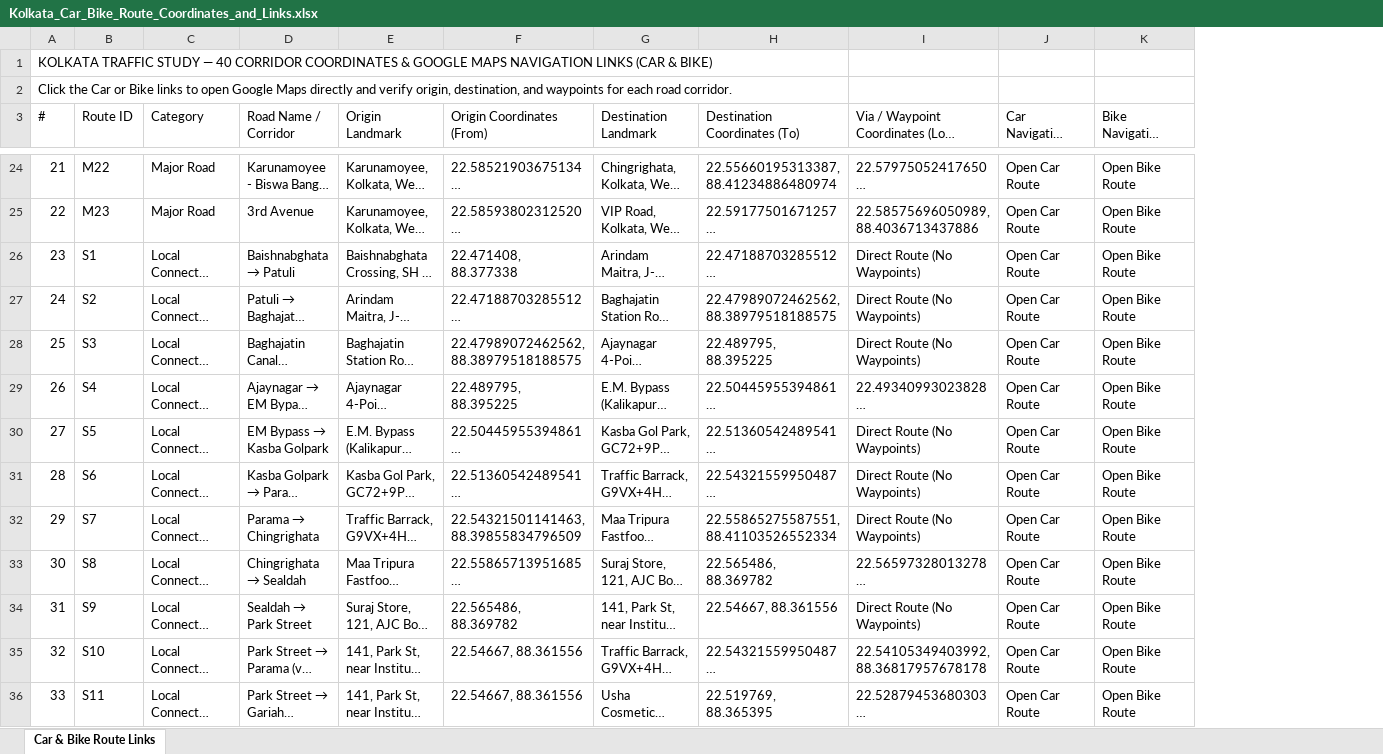
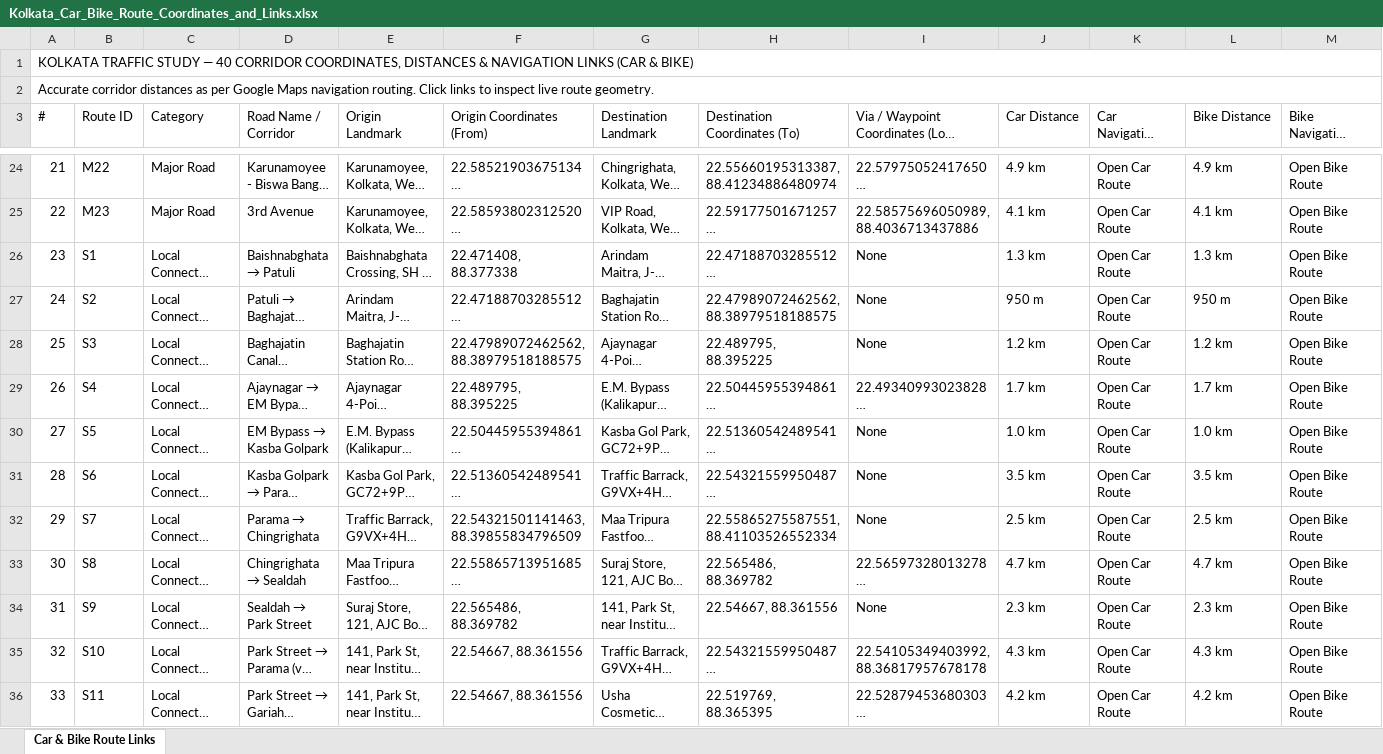
Before and after one commit to tuhin0329/kolkata-traffic-collection, an Excel workbook: Kolkata_Car_Bike_Route_Coordinates_and_Links.xlsx, sheet Car & Bike Route Links, drawn as a sheet; only a part is shown, gaps mark what is left out; long unchanged cells end in …; values as stored, in another font and other column widths than the file's, no cell formats; the diff covers the shown part only; the diff names each change by its address in the sheet, - before the commit and + after, or states it on an @@ line.

Commit message:
Update Car and Bike distance fields per route across scraper, Excel, JSON, and HTML dashboard

```diff
--- a/Kolkata_Car_Bike_Route_Coordinates_and_Links.xlsx (sheet Car & Bike Route Links)
+++ b/Kolkata_Car_Bike_Route_Coordinates_and_Links.xlsx (sheet Car & Bike Route Links)
+column J (Car Distance), rows 24-36: 4.9 km | 4.1 km | 1.3 km | 950 m | 1.2 km | 1.7 km | 1.0 km | 3.5 km | 2.5 km | 4.7 km | 2.3 km | 4.3 km | 4.2 km
+column L (Bike Distance), rows 24-36: 4.9 km | 4.1 km | 1.3 km | 950 m | 1.2 km | 1.7 km | 1.0 km | 3.5 km | 2.5 km | 4.7 km | 2.3 km | 4.3 km | 4.2 km
-A1 (#): …40 CORRIDOR COORDINATES & GOOGLE MAPS NAVIGATION LINKS…
+A1 (#): …40 CORRIDOR COORDINATES, DISTANCES & NAVIGATION LINKS…
+A1:M1 merged
-A2 (#): Click the Car or Bike links to open Google Maps directly and verify origin, destination, and waypoints for each road corridor.
+A2 (#): Accurate corridor distances as per Google Maps navigation routing. Click links to inspect live route geometry.
+A2:M2 merged
-I26:I28: Direct Route (No Waypoints)
+I26:I28: None
-I30:I32: Direct Route (No Waypoints)
+I30:I32: None
-I34: Direct Route (No Waypoints)
+I34: None
```
Also changed, not shown: 6 edited cells elsewhere in this sheet, cell formats, 5 other files.
